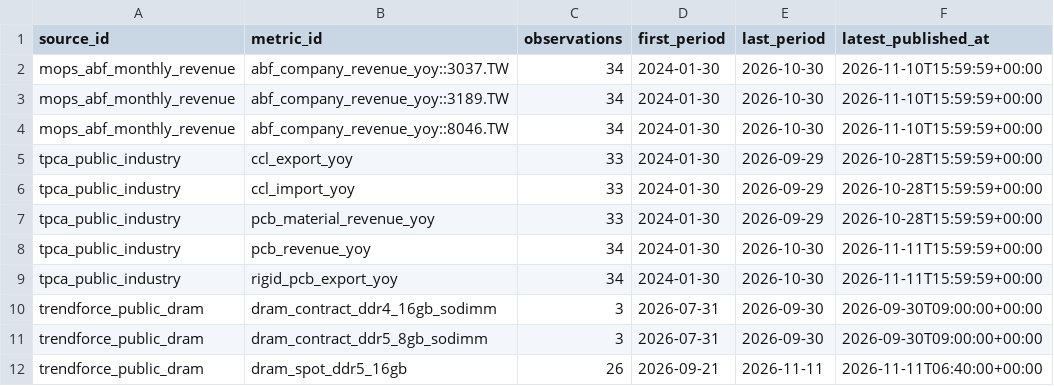
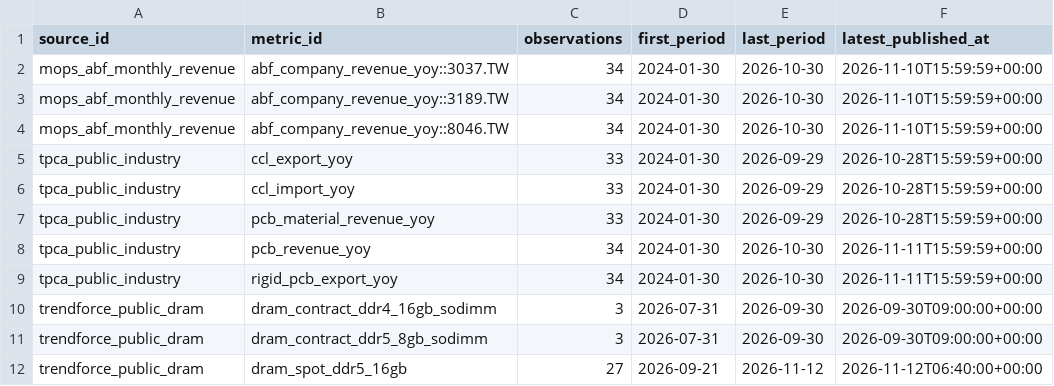
Before and after one commit to wesleylai1123/chain_survey, a CSV file: data/history/free_industry_history_coverage.csv, drawn as a sheet.

```diff
--- a/data/history/free_industry_history_coverage.csv
+++ b/data/history/free_industry_history_coverage.csv
@@ -11,2 +11,2 @@ trendforce_public_dram,dram_contract_ddr4_16gb_sodimm,3,2026-07-31,2026-09-30,20
 trendforce_public_dram,dram_contract_ddr5_8gb_sodimm,3,2026-07-31,2026-09-30,2026-09-30T09:00:00+00:00
-trendforce_public_dram,dram_spot_ddr5_16gb,26,2026-09-21,2026-11-11,2026-11-11T06:40:00+00:00
+trendforce_public_dram,dram_spot_ddr5_16gb,27,2026-09-21,2026-11-12,2026-11-12T06:40:00+00:00
```
Also changed, not shown: data/history/free_industry_history_panel.csv, data/history/trendforce_public_price_history.csv, 4 other files.
